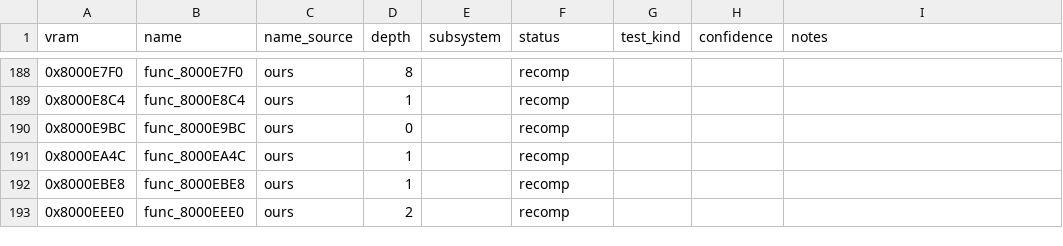
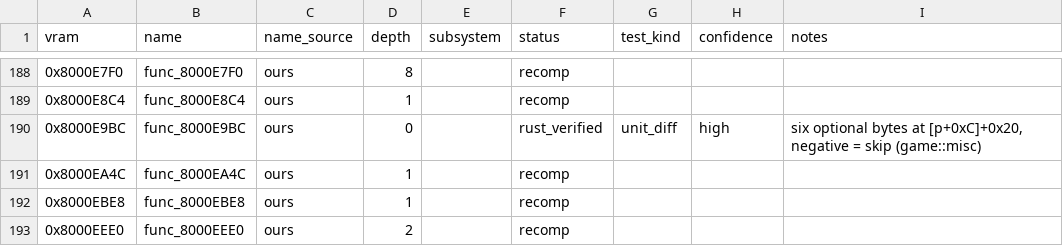
Before and after one commit to markgiroux3141/Starwars-Podracing-rust-clone, a CSV file: symbols/functions.csv, drawn as a sheet; only a part is shown, gaps mark what is left out; the diff covers the shown part only.

```diff
--- a/symbols/functions.csv
+++ b/symbols/functions.csv
@@ -189,3 +189,3 @@ vram,name,name_source,depth,subsystem,status,test_kind,confidence,notes
 0x8000E8C4,func_8000E8C4,ours,1,,recomp,,,
-0x8000E9BC,func_8000E9BC,ours,0,,recomp,,,
+0x8000E9BC,func_8000E9BC,ours,0,,rust_verified,unit_diff,high,"six optional bytes at [p+0xC]+0x20, negative = skip (game::misc)"
 0x8000EA4C,func_8000EA4C,ours,1,,recomp,,,
```
Also changed, not shown: 48 edited cells elsewhere in this file, 6 other files.
